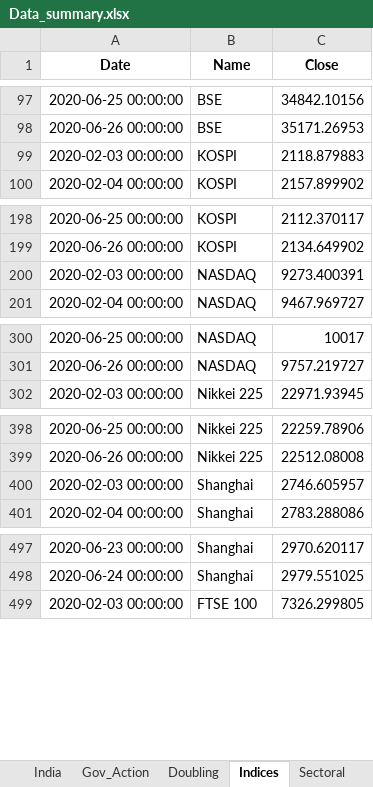
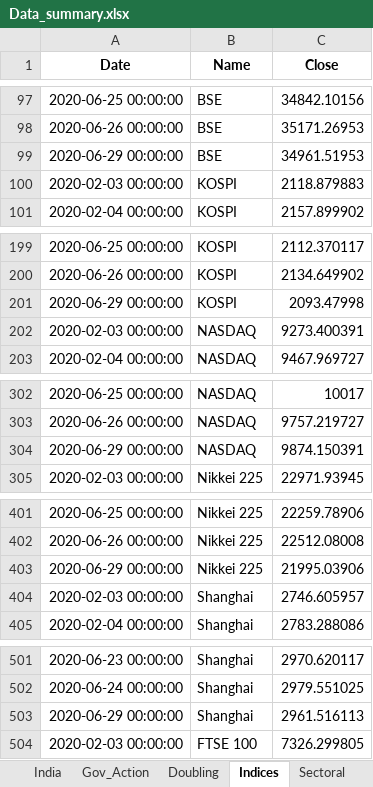
Before and after one commit to SidKumarSingh/covid-scripts, an Excel workbook: Data_summary.xlsx, sheet Indices, drawn as a sheet; only a part is shown, gaps mark what is left out; values as stored, in another font and other column widths than the file's, no borders; the diff covers the shown part only; the diff names each change by its address in the sheet, - before the commit and + after, or states it on an @@ line.

```diff
--- a/Data_summary.xlsx (sheet Indices)
+++ b/Data_summary.xlsx (sheet Indices)
+row 99: 2020-06-29 00:00:00 | BSE | 34961.51953
+row 201: 2020-06-29 00:00:00 | KOSPI | 2093.47998
+row 304: 2020-06-29 00:00:00 | NASDAQ | 9874.150391
+row 403: 2020-06-29 00:00:00 | Nikkei 225 | 21995.03906
+row 503: 2020-06-29 00:00:00 | Shanghai | 2961.516113
```
Also changed, not shown: 6 added rows elsewhere in this sheet, sheet Time Series, sheet Summary, sheet India, sheet Scrips, sheet Sectoral, Predictions.xlsx, 2 other files.
